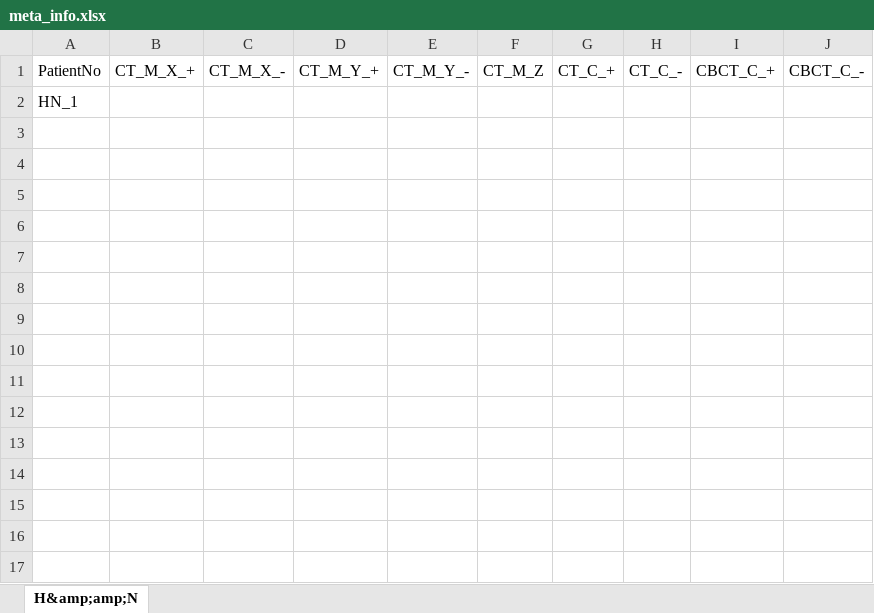
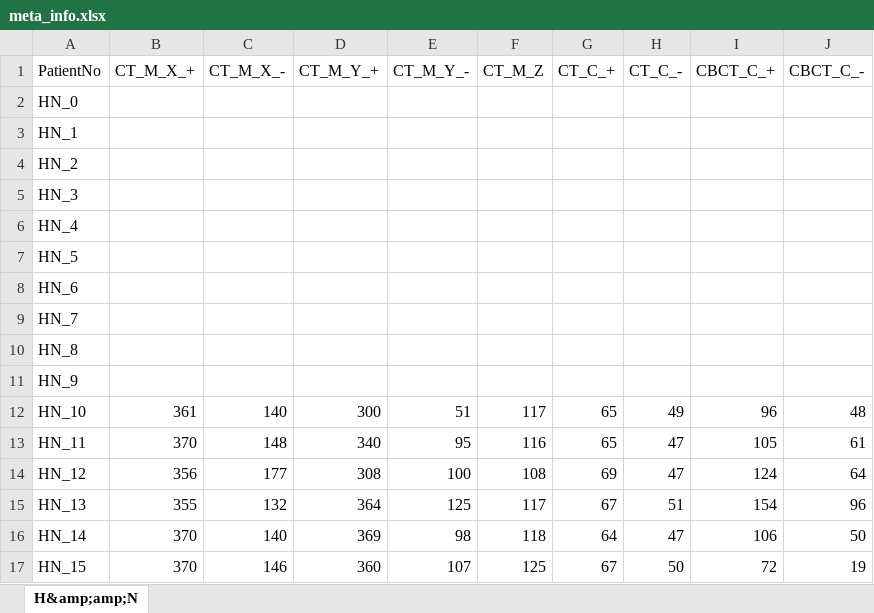
Before and after one commit to poppynikou/Models_MancData, an Excel workbook: prerocessing/meta_info.xlsx, sheet H&amp;amp;N, drawn as a sheet; values as stored, in another font and other column widths than the file's, no borders; the diff names each change by its address in the sheet, - before the commit and + after, or states it on an @@ line.

```diff
--- a/prerocessing/meta_info.xlsx (sheet H&amp;amp;N)
+++ b/prerocessing/meta_info.xlsx (sheet H&amp;amp;N)
+row 2: HN_0
+row 4: HN_2
+row 5: HN_3
+row 6: HN_4
+row 7: HN_5
+row 8: HN_6
+row 9: HN_7
+row 10: HN_8
+row 11: HN_9
+row 12: HN_10 | 361 | 140 | 300 | 51 | 117 | 65 | 49 | 96 | 48
+row 13: HN_11 | 370 | 148 | 340 | 95 | 116 | 65 | 47 | 105 | 61
+row 14: HN_12 | 356 | 177 | 308 | 100 | 108 | 69 | 47 | 124 | 64
+row 15: HN_13 | 355 | 132 | 364 | 125 | 117 | 67 | 51 | 154 | 96
+row 16: HN_14 | 370 | 140 | 369 | 98 | 118 | 64 | 47 | 106 | 50
+row 17: HN_15 | 370 | 146 | 360 | 107 | 125 | 67 | 50 | 72 | 19
```
Also changed, not shown: 8 other files.
